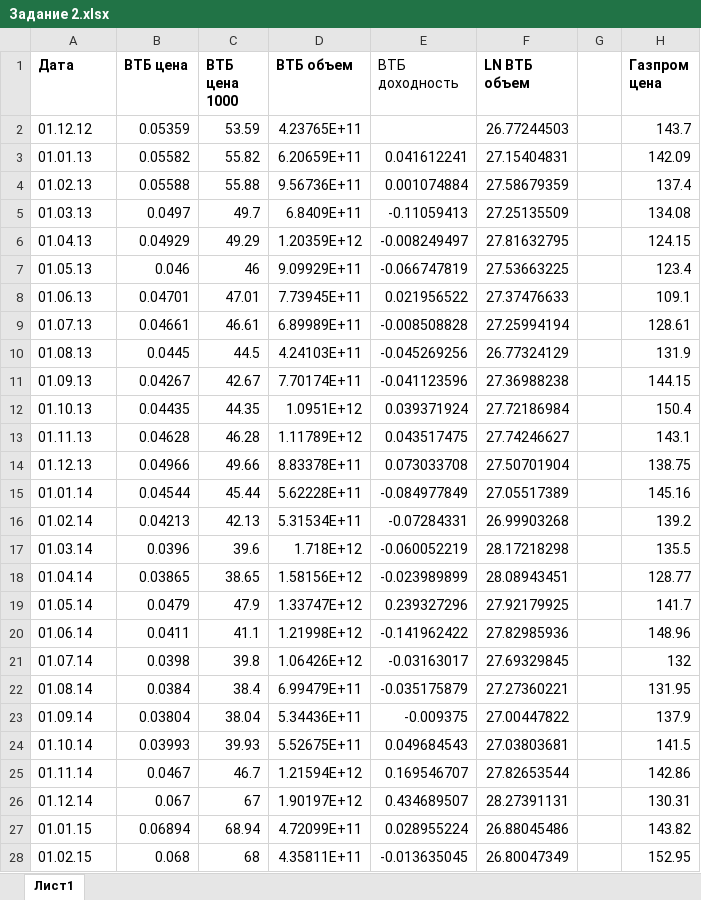
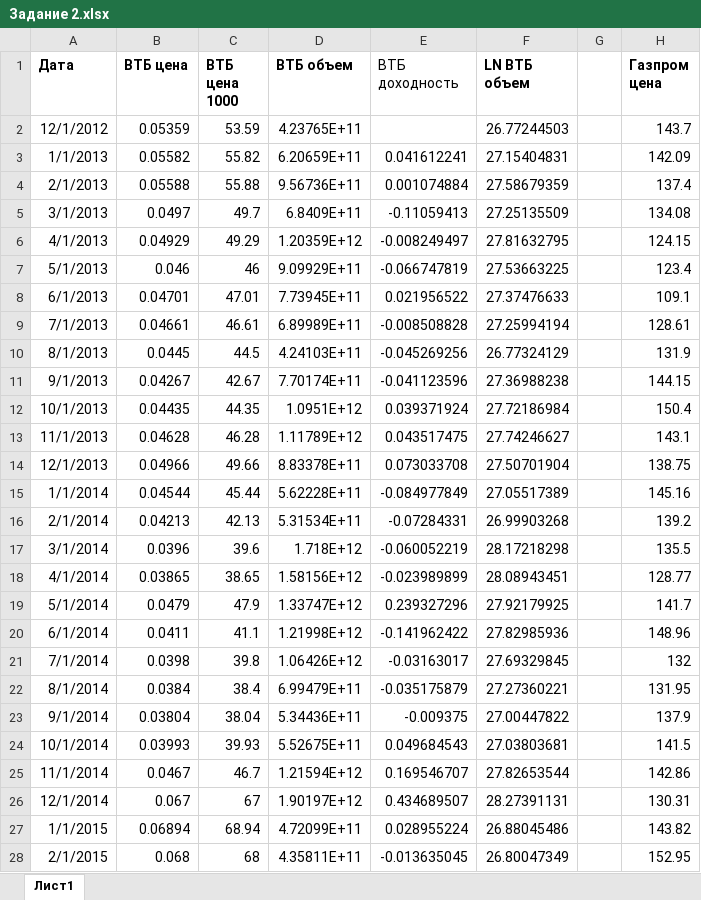
Before and after one commit to GeorgiyDemo/FA, an Excel workbook: Course III/EXCEL/task2/Задание 2.xlsx, sheet Лист1, drawn as a sheet; only a part is shown; values as stored, in another font and other column widths than the file's, no borders; charts and pictures and conditional formats and table styles not drawn; the diff covers the shown part only; the diff names each change by its address in the sheet, - before the commit and + after, or states it on an @@ line.

Commit message:
#159

```diff
--- a/Course III/EXCEL/task2/Задание 2.xlsx (sheet Лист1)
+++ b/Course III/EXCEL/task2/Задание 2.xlsx (sheet Лист1)
-A2 (Дата): 01.12.12
+A2 (Дата): 12/1/2012
-A3 (Дата): 01.01.13
+A3 (Дата): 1/1/2013
-A4 (Дата): 01.02.13
+A4 (Дата): 2/1/2013
-A5 (Дата): 01.03.13
+A5 (Дата): 3/1/2013
-A6 (Дата): 01.04.13
+A6 (Дата): 4/1/2013
-A7 (Дата): 01.05.13
+A7 (Дата): 5/1/2013
-A8 (Дата): 01.06.13
+A8 (Дата): 6/1/2013
-A9 (Дата): 01.07.13
+A9 (Дата): 7/1/2013
-A10 (Дата): 01.08.13
+A10 (Дата): 8/1/2013
-A11 (Дата): 01.09.13
+A11 (Дата): 9/1/2013
-A12 (Дата): 01.10.13
+A12 (Дата): 10/1/2013
-A13 (Дата): 01.11.13
+A13 (Дата): 11/1/2013
-A14 (Дата): 01.12.13
+A14 (Дата): 12/1/2013
-A15 (Дата): 01.01.14
+A15 (Дата): 1/1/2014
-A16 (Дата): 01.02.14
+A16 (Дата): 2/1/2014
-A17 (Дата): 01.03.14
+A17 (Дата): 3/1/2014
-A18 (Дата): 01.04.14
+A18 (Дата): 4/1/2014
-A19 (Дата): 01.05.14
+A19 (Дата): 5/1/2014
-A20 (Дата): 01.06.14
+A20 (Дата): 6/1/2014
-A21 (Дата): 01.07.14
+A21 (Дата): 7/1/2014
-A22 (Дата): 01.08.14
+A22 (Дата): 8/1/2014
-A23 (Дата): 01.09.14
+A23 (Дата): 9/1/2014
-A24 (Дата): 01.10.14
+A24 (Дата): 10/1/2014
-A25 (Дата): 01.11.14
+A25 (Дата): 11/1/2014
-A26 (Дата): 01.12.14
+A26 (Дата): 12/1/2014
-A27 (Дата): 01.01.15
+A27 (Дата): 1/1/2015
-A28 (Дата): 01.02.15
+A28 (Дата): 2/1/2015
```
Also changed, not shown: 66 edited cells elsewhere in this sheet, charts or pictures.
